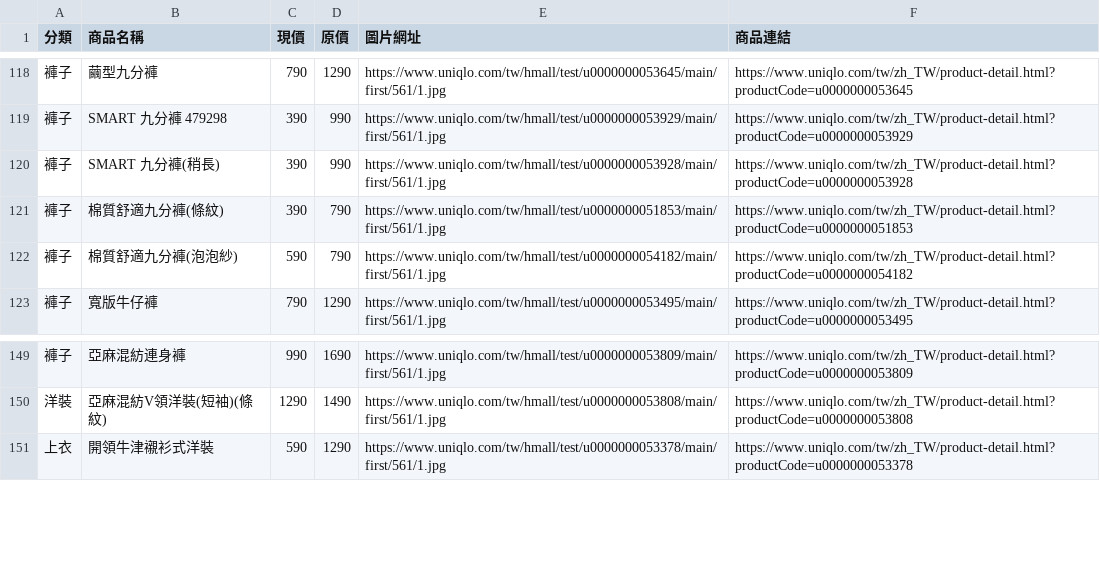
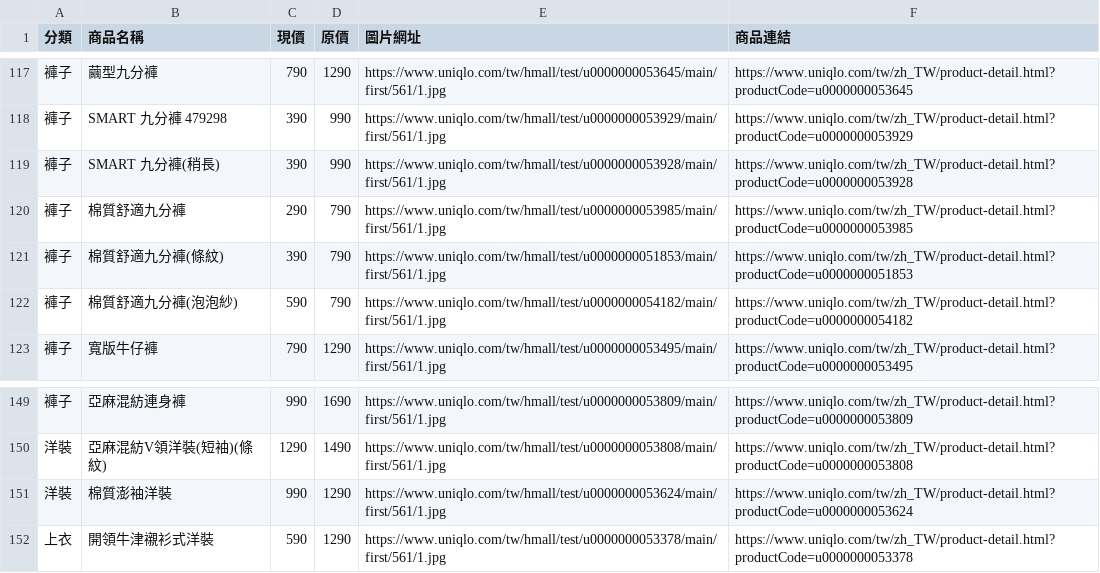
Before and after one commit to mooder16/on-sell-tracker, a CSV file: daily_deals.csv, drawn as a sheet; only a part is shown, gaps mark what is left out; the diff covers the shown part only; the diff names each change by its address in the sheet, - before the commit and + after, or states it on an @@ line.

```diff
--- a/daily_deals.csv
+++ b/daily_deals.csv
+row 120: 褲子 | 棉質舒適九分褲 | 290 | 790 | https://www.uniqlo.com/tw/hmall/test/u0000000053985/main/first/561/1.jpg | https://www.uniqlo.com/tw/zh_TW/product-detail.html?productCode=u0000000053985
+row 151: 洋裝 | 棉質澎袖洋裝 | 990 | 1290 | https://www.uniqlo.com/tw/hmall/test/u0000000053624/main/first/561/1.jpg | https://www.uniqlo.com/tw/zh_TW/product-detail.html?productCode=u0000000053624
```
Also changed, not shown: 4 added rows and 5 removed rows elsewhere in this file, 5 other files.
